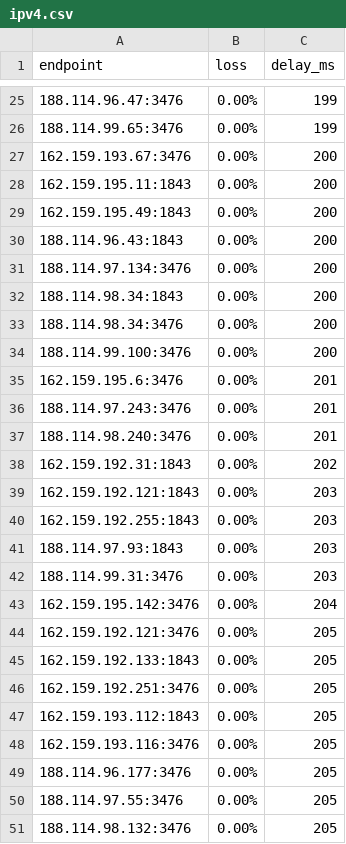
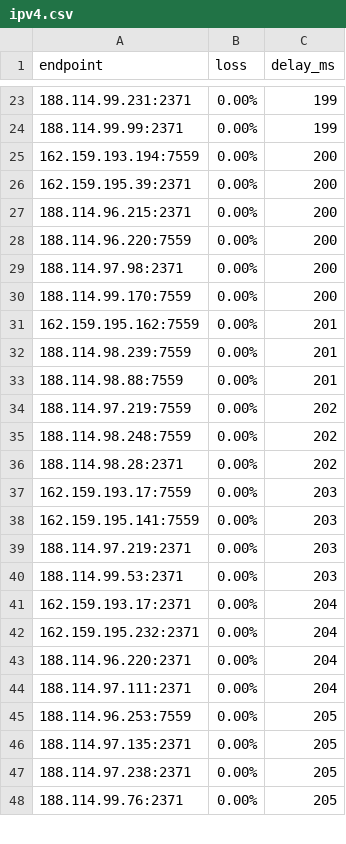
Before and after one commit to PixHive/endpoints, a CSV file: warp/ipv4.csv, drawn as a sheet; only a part is shown, gaps mark what is left out; the diff covers the shown part only.

Commit message:
Update WARP endpoints

```diff
--- a/warp/ipv4.csv
+++ b/warp/ipv4.csv
@@ -25,27 +23,26 @@ endpoint,loss,delay_ms
-188.114.96.47:3476,0.00%,199
-188.114.99.65:3476,0.00%,199
-162.159.193.67:3476,0.00%,200
-162.159.195.11:1843,0.00%,200
-162.159.195.49:1843,0.00%,200
-188.114.96.43:1843,0.00%,200
-188.114.97.134:3476,0.00%,200
-188.114.98.34:1843,0.00%,200
-188.114.98.34:3476,0.00%,200
-188.114.99.100:3476,0.00%,200
-162.159.195.6:3476,0.00%,201
-188.114.97.243:3476,0.00%,201
-188.114.98.240:3476,0.00%,201
-162.159.192.31:1843,0.00%,202
-162.159.192.121:1843,0.00%,203
-162.159.192.255:1843,0.00%,203
-188.114.97.93:1843,0.00%,203
-188.114.99.31:3476,0.00%,203
-162.159.195.142:3476,0.00%,204
-162.159.192.121:3476,0.00%,205
-162.159.192.133:1843,0.00%,205
-162.159.192.251:3476,0.00%,205
-162.159.193.112:1843,0.00%,205
-162.159.193.116:3476,0.00%,205
-188.114.96.177:3476,0.00%,205
-188.114.97.55:3476,0.00%,205
-188.114.98.132:3476,0.00%,205
+188.114.99.231:2371,0.00%,199
+188.114.99.99:2371,0.00%,199
+162.159.193.194:7559,0.00%,200
+162.159.195.39:2371,0.00%,200
+188.114.96.215:2371,0.00%,200
+188.114.96.220:7559,0.00%,200
+188.114.97.98:2371,0.00%,200
+188.114.99.170:7559,0.00%,200
+162.159.195.162:7559,0.00%,201
+188.114.98.239:7559,0.00%,201
+188.114.98.88:7559,0.00%,201
+188.114.97.219:7559,0.00%,202
+188.114.98.248:7559,0.00%,202
+188.114.98.28:2371,0.00%,202
+162.159.193.17:7559,0.00%,203
+162.159.195.141:7559,0.00%,203
+188.114.97.219:2371,0.00%,203
+188.114.99.53:2371,0.00%,203
+162.159.193.17:2371,0.00%,204
+162.159.195.232:2371,0.00%,204
+188.114.96.220:2371,0.00%,204
+188.114.97.111:2371,0.00%,204
+188.114.96.253:7559,0.00%,205
+188.114.97.135:2371,0.00%,205
+188.114.97.238:2371,0.00%,205
+188.114.99.76:2371,0.00%,205
```
Also changed, not shown: 11 added rows, 10 removed rows and 14 edited cells elsewhere in this file, 3 other files.
